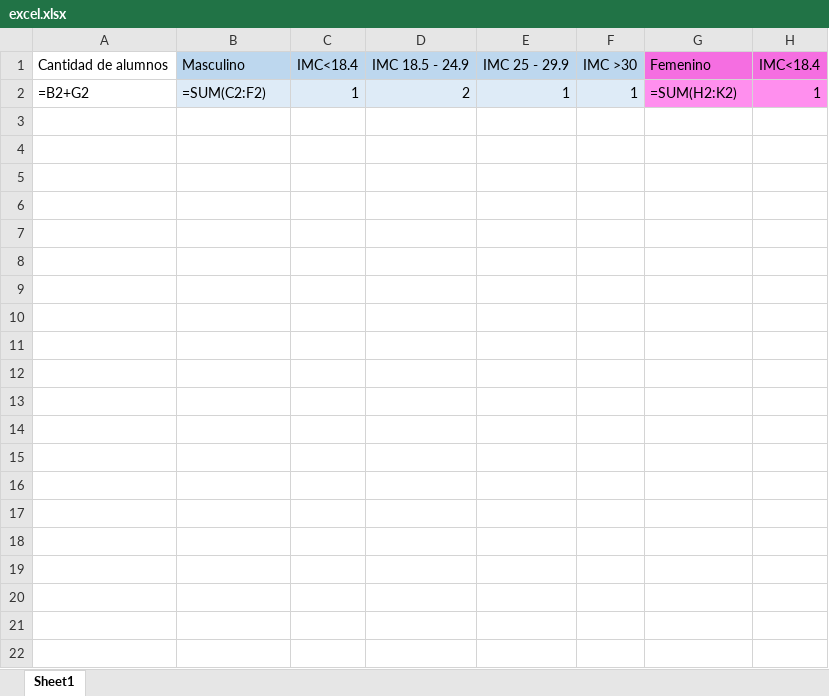
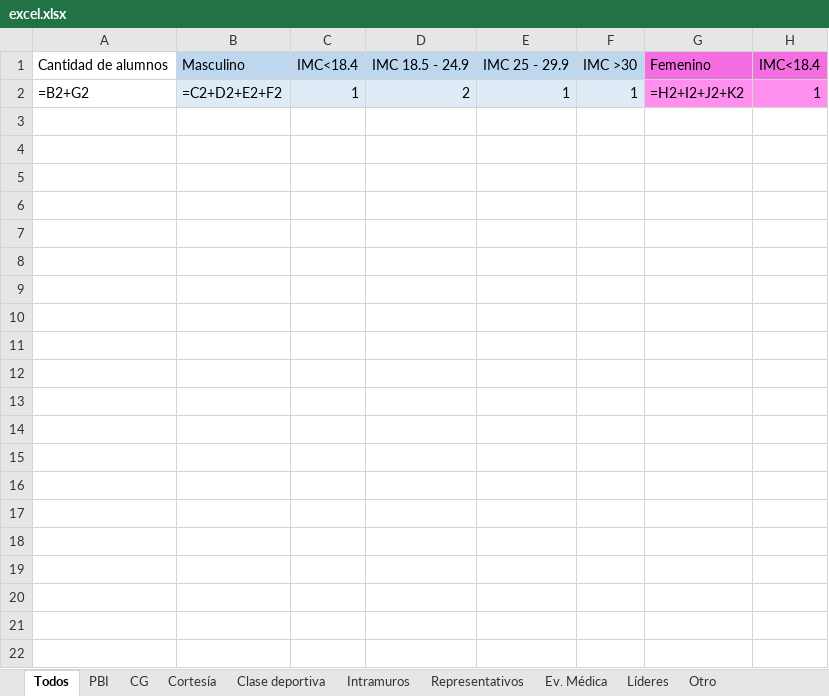
Before and after one commit to ProyectoIntegrador2018/pbi-api, an Excel workbook: assets/excel.xlsx, sheet Todos, drawn as a sheet; only a part is shown; values as stored, in another font and other column widths than the file's, no borders; formulas are shown in place of their values; charts and pictures not drawn; the diff names each change by its address in the sheet, - before the commit and + after, or states it on an @@ line.

```diff
--- a/assets/excel.xlsx (sheet Todos)
+++ b/assets/excel.xlsx (sheet Todos)
-sheet tab: Sheet1
+sheet tab: Todos
+sheet tab: PBI
+sheet tab: CG
+sheet tab: Cortesía
+sheet tab: Clase deportiva
+sheet tab: Intramuros
+sheet tab: Representativos
+sheet tab: Ev. Médica
+sheet tab: Líderes
+sheet tab: Otro
-B2: =SUM(C2:F2)
+B2: =C2+D2+E2+F2
-G2: =SUM(H2:K2)
+G2: =H2+I2+J2+K2
```
Also changed, not shown: charts or pictures.
